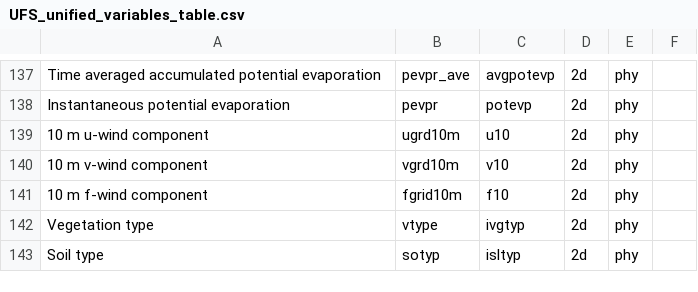
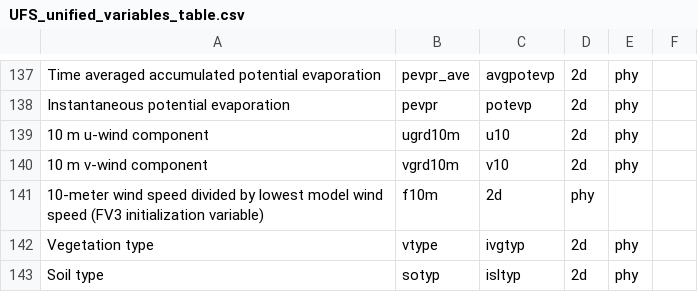
Before and after one commit to NOAA-EMC/UPP, a CSV file: doc/UserGuide/tables/UFS_unified_variables_table.csv, drawn as a sheet; only a part is shown, gaps mark what is left out; removed rows and columns are numbered as before the commit, all else as after; the diff names each change by its address in the sheet, - before the commit and + after, or states it on an @@ line.

Commit message:
update to f10m variable

```diff
--- a/doc/UserGuide/tables/UFS_unified_variables_table.csv
+++ b/doc/UserGuide/tables/UFS_unified_variables_table.csv
-row 141: 10 m f-wind component | fgrid10m | f10 | 2d | phy
+row 141: 10-meter wind speed divided by lowest model wind speed (FV3 initialization variable) | f10m | 2d | phy
```
